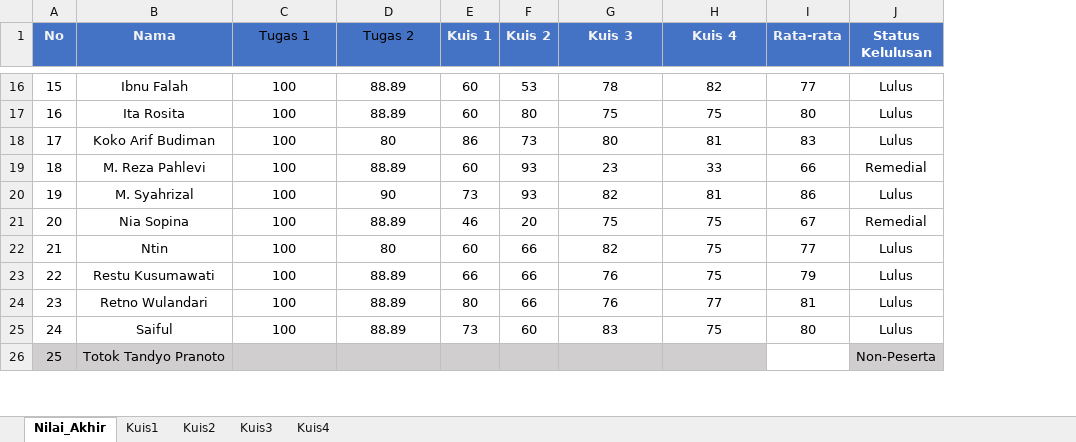
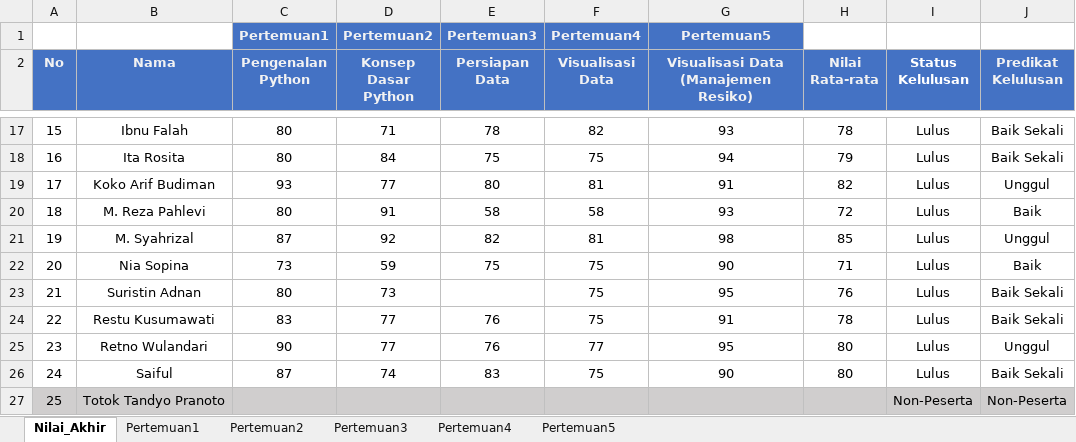
Before and after one commit to sainzdata/Py_JNE, an Excel workbook: Nilai/NILAI Peserta Pelatihan Data Analytics With Python JNE.xlsx, sheet Nilai_Akhir, drawn as a sheet; only a part is shown, gaps mark what is left out; values as stored, in another font and other column widths than the file's, no borders; conditional formats not drawn; removed rows and columns are numbered as before the commit, all else as after; the diff covers the shown part only; the diff names each change by its address in the sheet, - before the commit and + after, or states it on an @@ line.

```diff
--- a/Nilai/NILAI Peserta Pelatihan Data Analytics With Python JNE.xlsx (sheet Nilai_Akhir)
+++ b/Nilai/NILAI Peserta Pelatihan Data Analytics With Python JNE.xlsx (sheet Nilai_Akhir)
-sheet tab: Kuis1
+sheet tab: Pertemuan1
-sheet tab: Kuis2
+sheet tab: Pertemuan2
-sheet tab: Kuis3
+sheet tab: Pertemuan3
-sheet tab: Kuis4
+sheet tab: Pertemuan4
+sheet tab: Pertemuan5
-column E (Kuis 1), rows 16-21: 60 | 60 | 86 | 60 | 73 | 46; rows 23-25: 66 | 80 | 73
-column F (Kuis 2), rows 16-21: 53 | 80 | 73 | 93 | 93 | 20; rows 23-25: 66 | 66 | 60
+column G, row 2: Visualisasi Data (Manajemen Resiko); rows 17-22: 93 | 94 | 91 | 93 | 98 | 90; rows 24-26: 91 | 95 | 90
+column J (Predikat Kelulusan), rows 17-22: Baik Sekali | Baik Sekali | Unggul | Baik | Unggul | Baik; rows 24-27: Baik Sekali | Unggul | Baik Sekali | Non-Peserta
+row 1:  |  | Pertemuan1 | Pertemuan2 | Pertemuan3 | Pertemuan4 | Pertemuan5
-C2: Tugas 1
+C2: Pengenalan Python
@@ C2:D2 bold: off → on, text colour: black → #F2F2F2 @@
-D2: Tugas 2
+D2: Konsep Dasar Python
-E2: Kuis 3
+E2: Persiapan Data
-F2: Kuis 4
+F2: Visualisasi Data
-H2: Rata-rata
+H2: Nilai Rata-rata
-C17:C18 (Pengenalan Python): 100
+C17:C18 (Pengenalan Python): 80
-D17 (Konsep Dasar Python): 88.89
+D17 (Konsep Dasar Python): 71
-H17 (Nilai Rata-rata): 77
+H17 (Nilai Rata-rata): 78
-D18 (Konsep Dasar Python): 88.89
+D18 (Konsep Dasar Python): 84
-H18 (Nilai Rata-rata): 80
+H18 (Nilai Rata-rata): 79
-C19 (Pengenalan Python): 100
+C19 (Pengenalan Python): 93
-D19 (Konsep Dasar Python): 80
+D19 (Konsep Dasar Python): 77
-H19 (Nilai Rata-rata): 83
+H19 (Nilai Rata-rata): 82
-C20 (Pengenalan Python): 100
+C20 (Pengenalan Python): 80
-D20 (Konsep Dasar Python): 88.89
+D20 (Konsep Dasar Python): 91
-E20 (Persiapan Data): 23
+E20 (Persiapan Data): 58
-F20 (Visualisasi Data): 33
+F20 (Visualisasi Data): 58
-H20 (Nilai Rata-rata): 66
+H20 (Nilai Rata-rata): 72
-I20 (Status Kelulusan): Remedial
+I20 (Status Kelulusan): Lulus
-C21 (Pengenalan Python): 100
+C21 (Pengenalan Python): 87
-D21 (Konsep Dasar Python): 90
+D21 (Konsep Dasar Python): 92
-H21 (Nilai Rata-rata): 86
+H21 (Nilai Rata-rata): 85
-C22 (Pengenalan Python): 100
+C22 (Pengenalan Python): 73
-D22 (Konsep Dasar Python): 88.89
+D22 (Konsep Dasar Python): 59
-H22 (Nilai Rata-rata): 67
+H22 (Nilai Rata-rata): 71
-I22 (Status Kelulusan): Remedial
+I22 (Status Kelulusan): Lulus
-row 22: 21 | Ntin | 100 | 80 | 60 | 66 | 82 | 75 | 77 | Lulus
+row 23: 21 | Suristin Adnan | 80 | 73 |  | 75 | 95 | 76 | Lulus | Baik Sekali
-C24 (Pengenalan Python): 100
+C24 (Pengenalan Python): 83
-D24:D25 (Konsep Dasar Python): 88.89
+D24:D25 (Konsep Dasar Python): 77
-H24 (Nilai Rata-rata): 79
+H24 (Nilai Rata-rata): 78
-C25 (Pengenalan Python): 100
+C25 (Pengenalan Python): 90
-H25 (Nilai Rata-rata): 81
+H25 (Nilai Rata-rata): 80
-C26 (Pengenalan Python): 100
+C26 (Pengenalan Python): 87
-D26 (Konsep Dasar Python): 88.89
+D26 (Konsep Dasar Python): 74
-H27 fill: none
+H27 fill: #D0CECE
```
Also changed, not shown: 38 edited cells and cell formats elsewhere in this sheet, sheet Pertemuan2, sheet Pertemuan1, sheet Pertemuan3, sheet Pertemuan4, formulas that keep their value, 5 other files.
